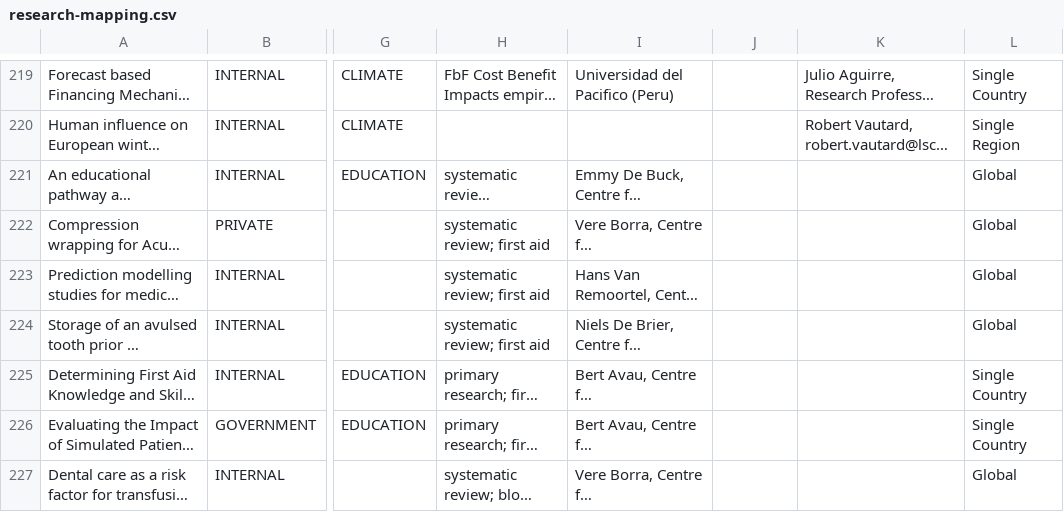
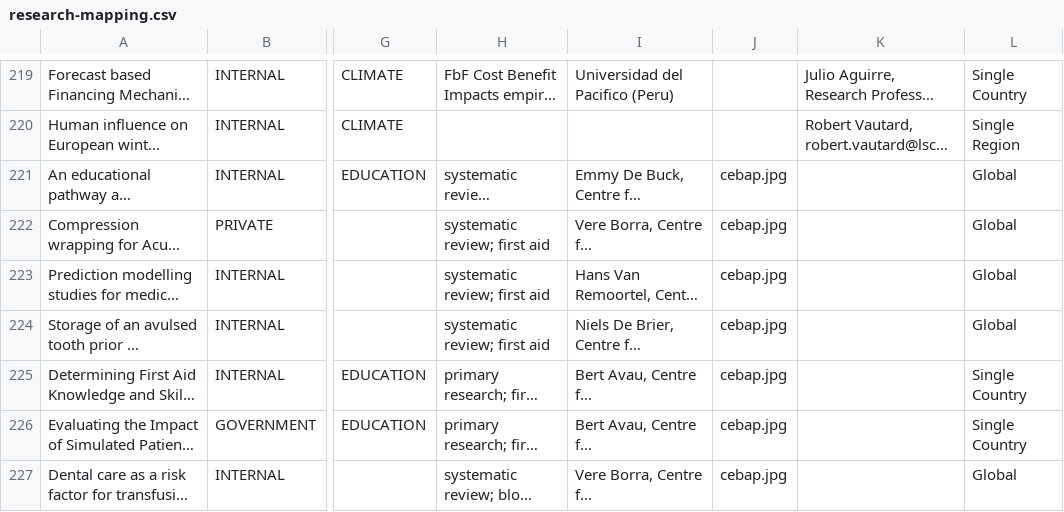
Before and after one commit to AmericanRedCross/google-sheets-workaround, a CSV file: research-mapping.csv, drawn as a sheet; only a part is shown, gaps mark what is left out; long unchanged cells end in …; the diff covers the shown part only; the diff names each change by its address in the sheet, - before the commit and + after, or states it on an @@ line.

```diff
--- a/research-mapping.csv
+++ b/research-mapping.csv
-J221:J227: (empty)
+J221:J227: cebap.jpg
```
Also changed, not shown: 5 added rows and 2 edited cells elsewhere in this file.
